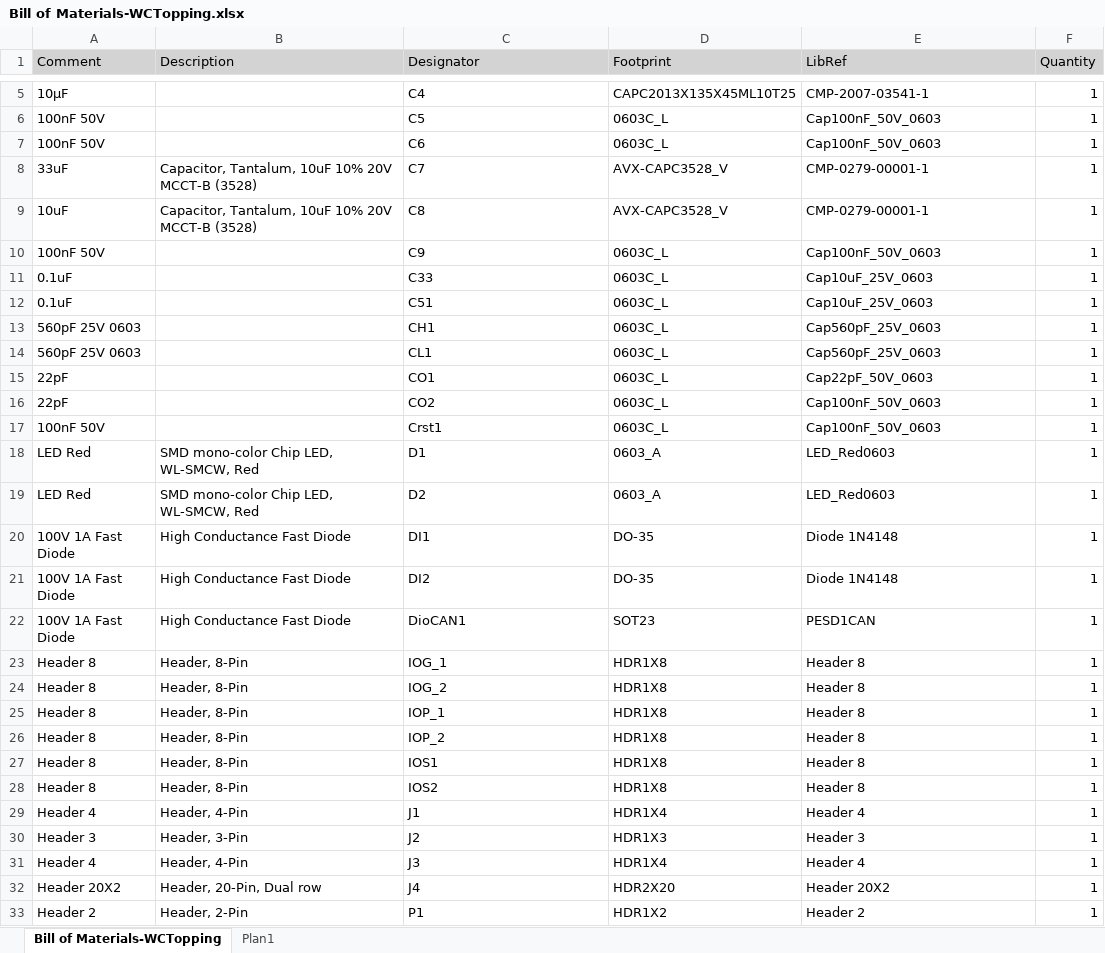
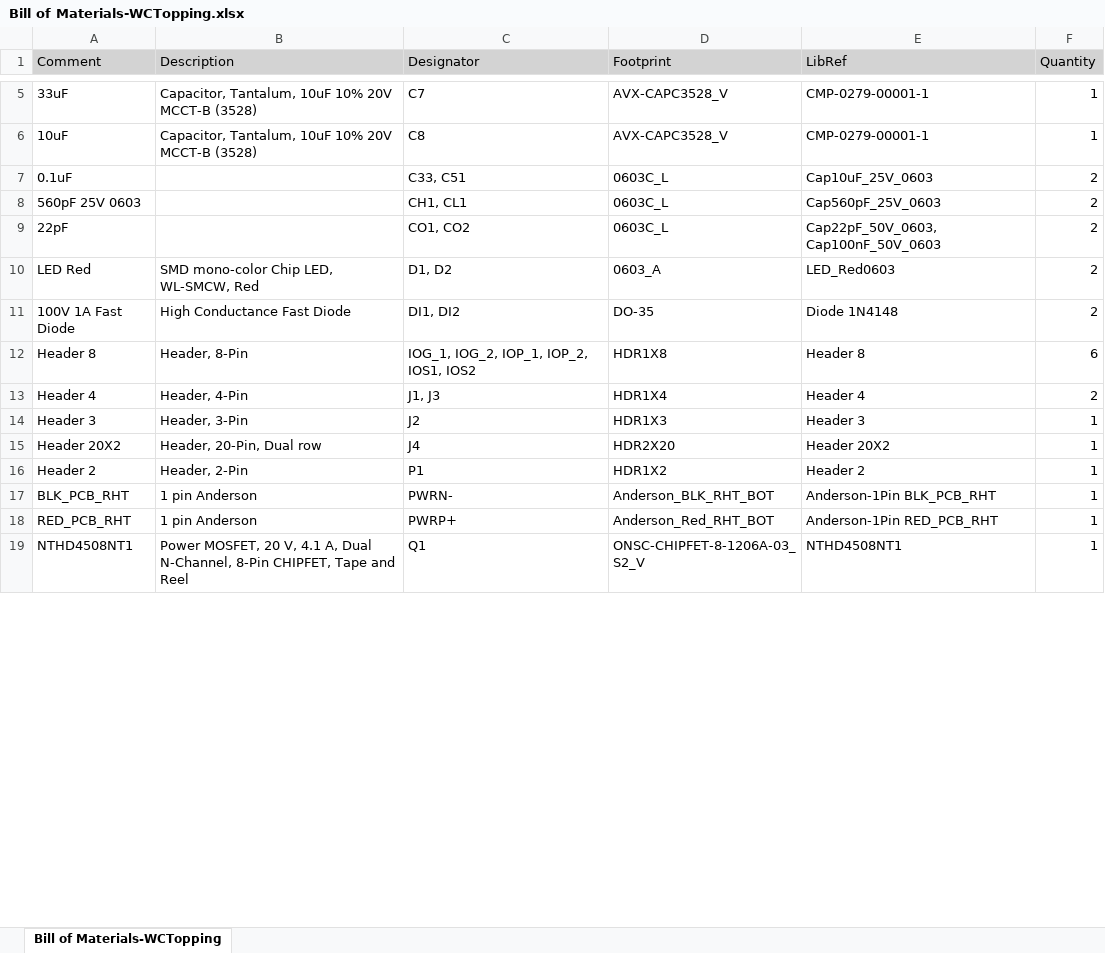
Before and after one commit to iap1000/treino_git_altium4, an Excel workbook: Project Outputs for Free Documents/BOM/Bill of Materials-WCTopping.xlsx, sheet Bill of Materials-WCTopping, drawn as a sheet; only a part is shown, gaps mark what is left out; the shorter side is filled out with more unchanged rows; values as stored, in another font and other column widths than the file's, no borders; removed rows and columns are numbered as before the commit, all else as after; the diff covers the shown part only; the diff names each change by its address in the sheet, - before the commit and + after, or states it on an @@ line.

```diff
--- a/Project Outputs for Free Documents/BOM/Bill of Materials-WCTopping.xlsx (sheet Bill of Materials-WCTopping)
+++ b/Project Outputs for Free Documents/BOM/Bill of Materials-WCTopping.xlsx (sheet Bill of Materials-WCTopping)
-sheet tab: Plan1
-row 5: 10µF |  | C4 | CAPC2013X135X45ML10T25 | CMP-2007-03541-1 | 1
-row 6: 100nF 50V |  | C5 | 0603C_L | Cap100nF_50V_0603 | 1
-row 7: 100nF 50V |  | C6 | 0603C_L | Cap100nF_50V_0603 | 1
-row 10: 100nF 50V |  | C9 | 0603C_L | Cap100nF_50V_0603 | 1
-C7 (Designator): C33
+C7 (Designator): C33, C51
-F7 (Quantity): 1
+F7 (Quantity): 2
-row 12: 0.1uF |  | C51 | 0603C_L | Cap10uF_25V_0603 | 1
-C8 (Designator): CH1
+C8 (Designator): CH1, CL1
-F8 (Quantity): 1
+F8 (Quantity): 2
-row 14: 560pF 25V 0603 |  | CL1 | 0603C_L | Cap560pF_25V_0603 | 1
-row 15: 22pF |  | CO1 | 0603C_L | Cap22pF_50V_0603 | 1
-C9 (Designator): CO2
+C9 (Designator): CO1, CO2
-E9 (LibRef): Cap100nF_50V_0603
+E9 (LibRef): Cap22pF_50V_0603, Cap100nF_50V_0603
-F9 (Quantity): 1
+F9 (Quantity): 2
-row 17: 100nF 50V |  | Crst1 | 0603C_L | Cap100nF_50V_0603 | 1
-C10 (Designator): D1
+C10 (Designator): D1, D2
-F10 (Quantity): 1
+F10 (Quantity): 2
-row 19: LED Red | SMD mono-color Chip LED, WL-SMCW, Red | D2 | 0603_A | LED_Red0603 | 1
-C11 (Designator): DI1
+C11 (Designator): DI1, DI2
-F11 (Quantity): 1
+F11 (Quantity): 2
-row 21: 100V 1A Fast Diode | High Conductance Fast Diode | DI2 | DO-35 | Diode 1N4148 | 1
-row 22: 100V 1A Fast Diode | High Conductance Fast Diode | DioCAN1 | SOT23 | PESD1CAN | 1
-C12 (Designator): IOG_1
+C12 (Designator): IOG_1, IOG_2, IOP_1, IOP_2, IOS1, IOS2
-F12 (Quantity): 1
+F12 (Quantity): 6
-row 24: Header 8 | Header, 8-Pin | IOG_2 | HDR1X8 | Header 8 | 1
-row 25: Header 8 | Header, 8-Pin | IOP_1 | HDR1X8 | Header 8 | 1
-row 26: Header 8 | Header, 8-Pin | IOP_2 | HDR1X8 | Header 8 | 1
-row 27: Header 8 | Header, 8-Pin | IOS1 | HDR1X8 | Header 8 | 1
-row 28: Header 8 | Header, 8-Pin | IOS2 | HDR1X8 | Header 8 | 1
-C13 (Designator): J1
+C13 (Designator): J1, J3
-F13 (Quantity): 1
+F13 (Quantity): 2
-row 31: Header 4 | Header, 4-Pin | J3 | HDR1X4 | Header 4 | 1
```
Also changed, not shown: 2 added rows, 9 removed rows and 14 edited cells elsewhere in this sheet, 55 other files.
